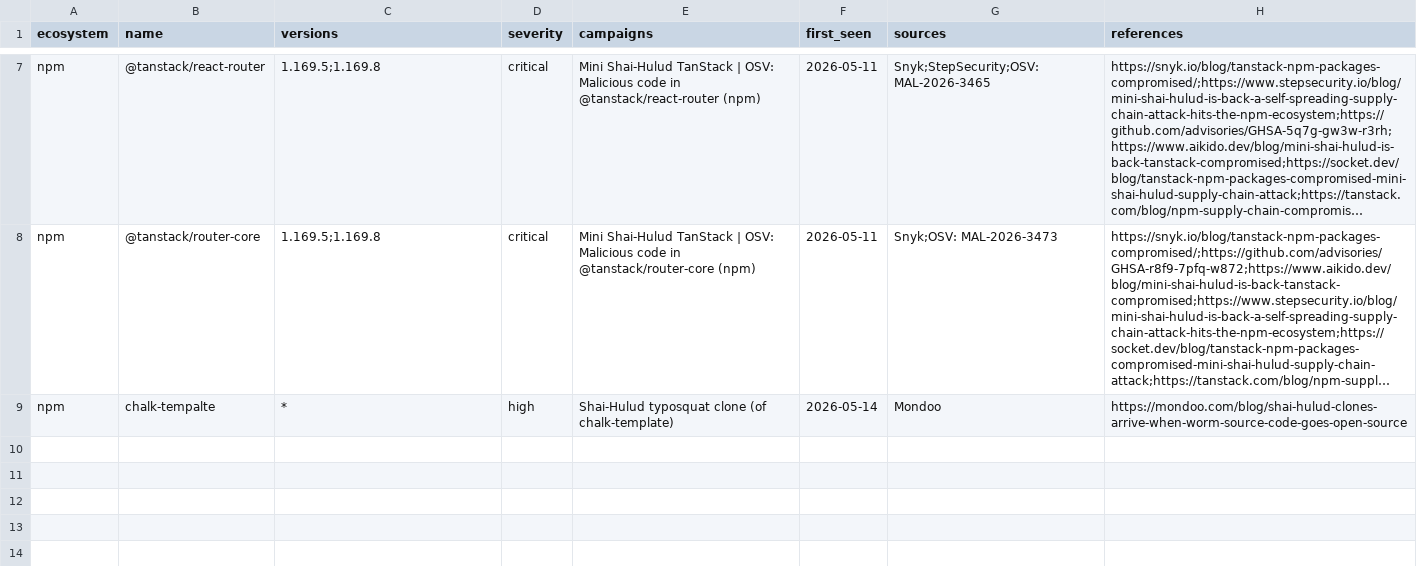
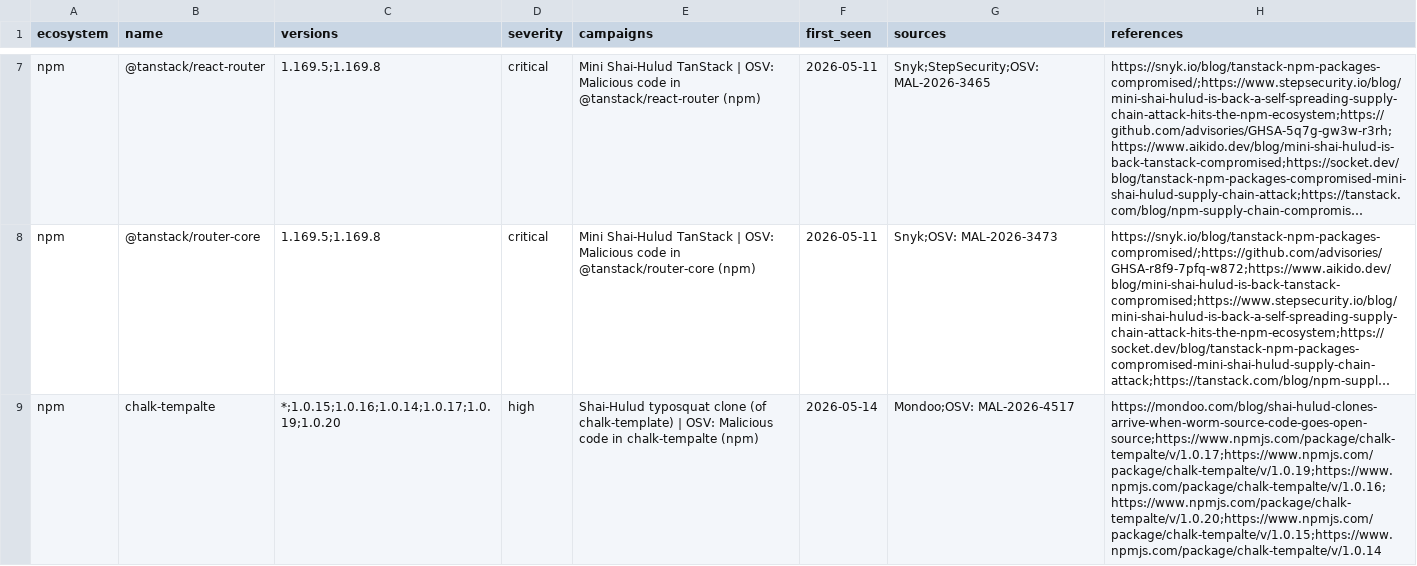
Before and after one commit to davidalmeidac/shai-hulud-iocs, a CSV file: data/compromised-packages.csv, drawn as a sheet; only a part is shown, gaps mark what is left out; long unchanged cells end in …; the diff names each change by its address in the sheet, - before the commit and + after, or states it on an @@ line.

```diff
--- a/data/compromised-packages.csv
+++ b/data/compromised-packages.csv
-C9 (versions): *
+C9 (versions): *;1.0.15;1.0.16;1.0.14;1.0.17;1.0.19;1.0.20
-E9 (campaigns): …(of chalk-template)
+E9 (campaigns): …(of chalk-template) | OSV: Malicious code in chalk-tempalte (npm)
-G9 (sources): Mondoo
+G9 (sources): Mondoo;OSV: MAL-2026-4517
-H9 (references): https://mondoo.com/blog/shai-hulud-clones-arrive-when-worm-source-code-goes-open-source
+H9 (references): https://mondoo.com/blog/shai-hulud-clones-arrive-when-worm-source-code-goes-open-source;https://www.npmjs.com/package/chalk-tempalte/v/1.0.17;https://www.npmjs.com/package/chalk-tempalte/v/1.0.19;https://www.npmjs.com/package/chalk-tempalte/v/1.0.16;https://www.npmjs.com/package/chalk-tempalte/v/1.0.20;https://www.npmjs.com/package/chalk-tempalte/v/1.0.15;https://www.npmjs.com/package/chalk-tempalte/v/1.0.14
```
Also changed, not shown: 5 other files.
